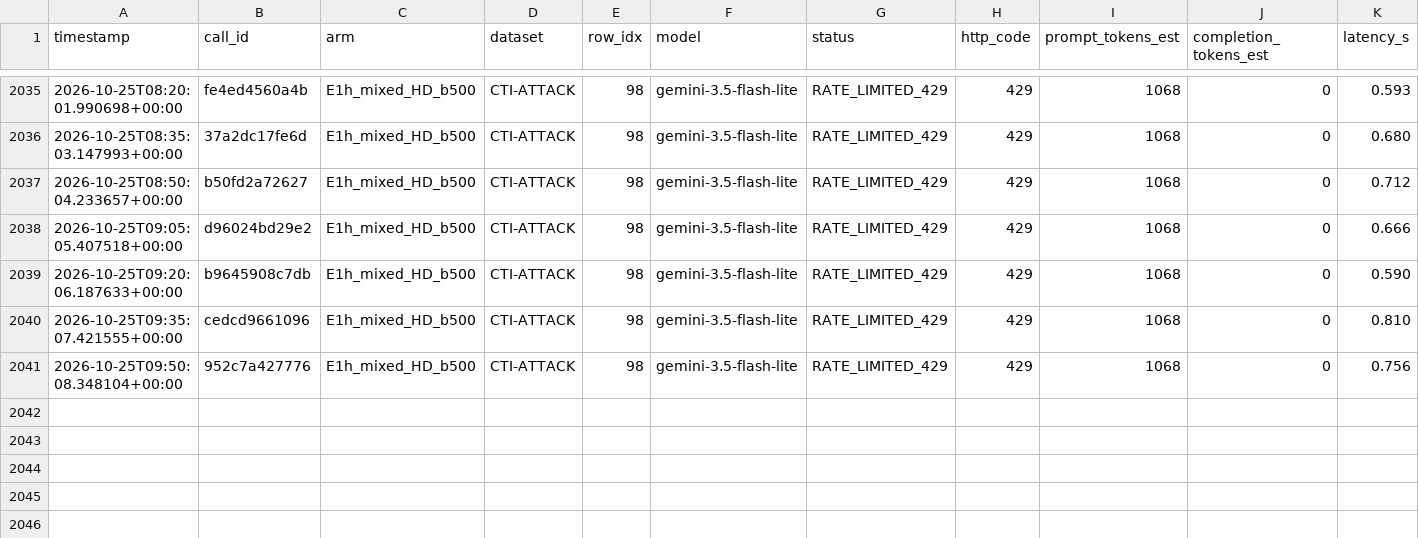
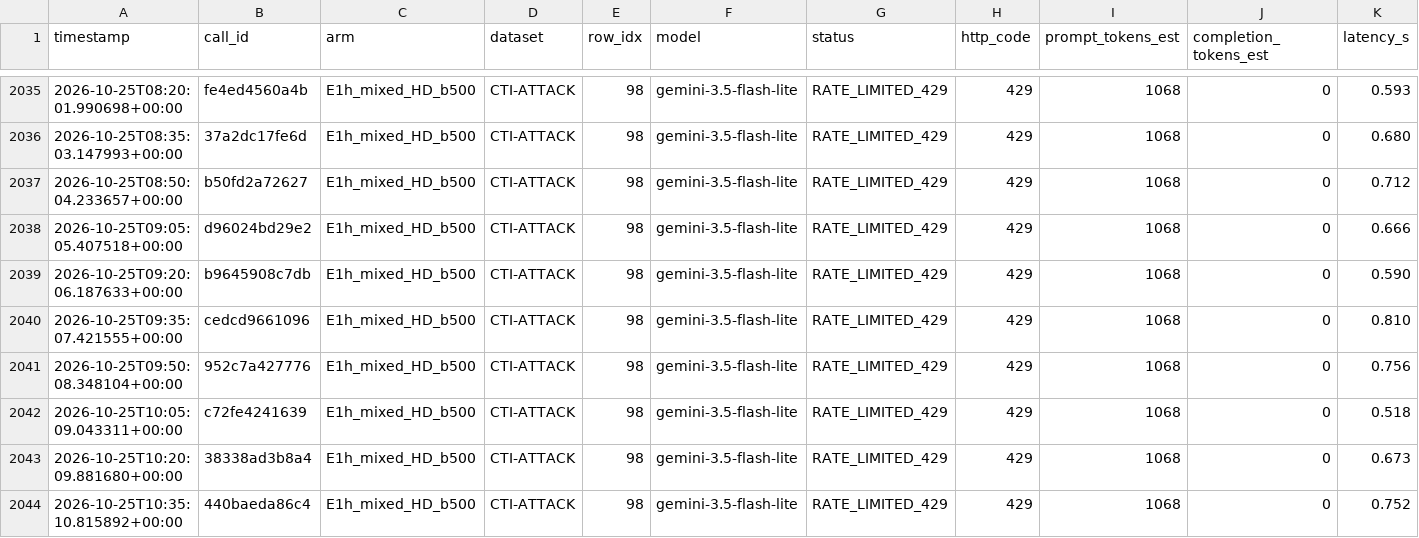
Before and after one commit to rohanreddy3/RAGIntel, a CSV file: reviews/api_ledger.csv, drawn as a sheet; only a part is shown, gaps mark what is left out; rows hold the shown columns only; the diff names each change by its address in the sheet, - before the commit and + after, or states it on an @@ line.

```diff
--- a/reviews/api_ledger.csv
+++ b/reviews/api_ledger.csv
+row 2042: 2026-10-25T10:05:09.043311+00:00 | c72fe4241639 | E1h_mixed_HD_b500 | CTI-ATTACK | 98 | gemini-3.5-flash-lite | RATE_LIMITED_429 | 429 | 1068 | 0 | 0.518
+row 2043: 2026-10-25T10:20:09.881680+00:00 | 38338ad3b8a4 | E1h_mixed_HD_b500 | CTI-ATTACK | 98 | gemini-3.5-flash-lite | RATE_LIMITED_429 | 429 | 1068 | 0 | 0.673
+row 2044: 2026-10-25T10:35:10.815892+00:00 | 440baeda86c4 | E1h_mixed_HD_b500 | CTI-ATTACK | 98 | gemini-3.5-flash-lite | RATE_LIMITED_429 | 429 | 1068 | 0 | 0.752
```
Also changed, not shown: reviews/api_quota_log.csv, 7 other files.
